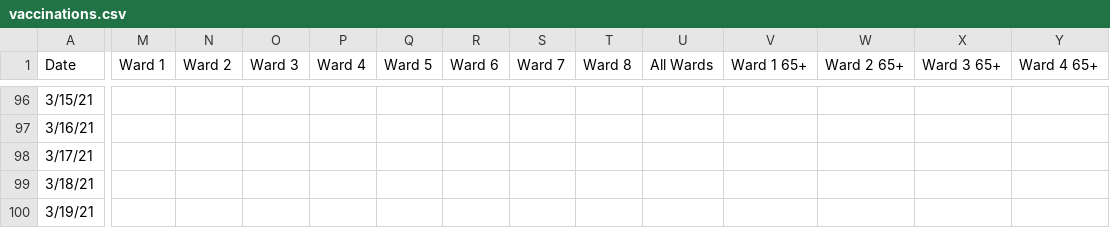
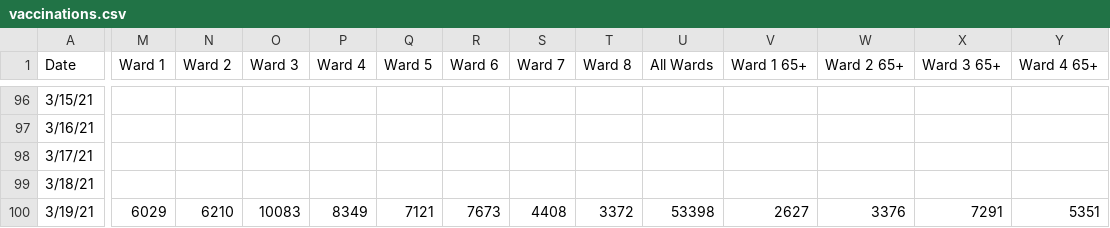
Before and after one commit to rstahlin/DC-COVID.github.io, a CSV file: vaccinations.csv, drawn as a sheet; only a part is shown, gaps mark what is left out; the diff covers the shown part only; the diff names each change by its address in the sheet, - before the commit and + after, or states it on an @@ line.

Commit message:
new vax data 20210319

```diff
--- a/vaccinations.csv
+++ b/vaccinations.csv
-M100 (Ward 1): (empty)
+M100 (Ward 1): 6029
-N100 (Ward 2): (empty)
+N100 (Ward 2): 6210
-O100 (Ward 3): (empty)
+O100 (Ward 3): 10083
-P100 (Ward 4): (empty)
+P100 (Ward 4): 8349
-Q100 (Ward 5): (empty)
+Q100 (Ward 5): 7121
-R100 (Ward 6): (empty)
+R100 (Ward 6): 7673
-S100 (Ward 7): (empty)
+S100 (Ward 7): 4408
-T100 (Ward 8): (empty)
+T100 (Ward 8): 3372
-U100 (All Wards): (empty)
+U100 (All Wards): 53398
-V100 (Ward 1 65+): (empty)
+V100 (Ward 1 65+): 2627
-W100 (Ward 2 65+): (empty)
+W100 (Ward 2 65+): 3376
-X100 (Ward 3 65+): (empty)
+X100 (Ward 3 65+): 7291
-Y100 (Ward 4 65+): (empty)
+Y100 (Ward 4 65+): 5351
```
Also changed, not shown: 107 edited cells elsewhere in this file, 55 other files.
